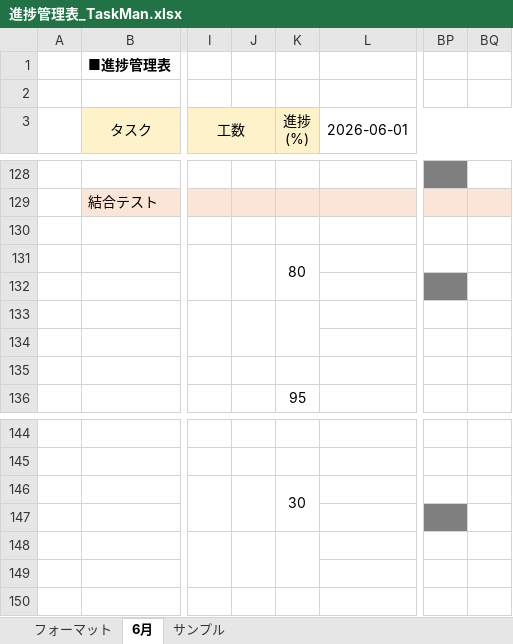
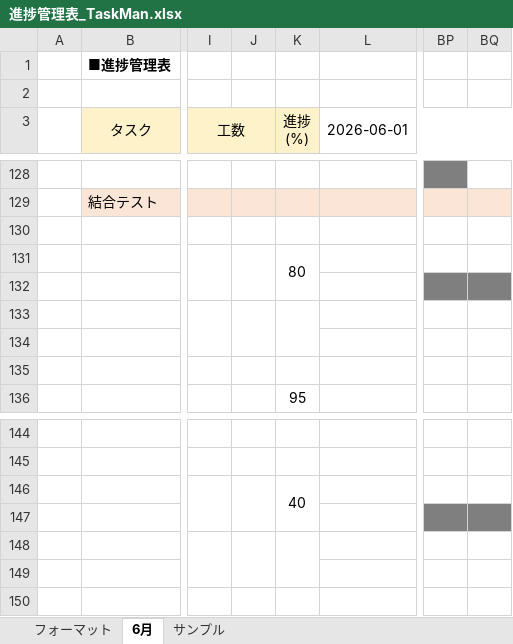
Before and after one commit to comsize-seiyama/TaskMan, an Excel workbook: document/進捗管理表_TaskMan.xlsx, sheet 6月, drawn as a sheet; only a part is shown, gaps mark what is left out; values as stored, in another font and other column widths than the file's, no borders; the diff covers the shown part only; the diff names each change by its address in the sheet, - before the commit and + after, or states it on an @@ line.

```diff
--- a/document/進捗管理表_TaskMan.xlsx (sheet 6月)
+++ b/document/進捗管理表_TaskMan.xlsx (sheet 6月)
-BQ132 fill: none
+BQ132 fill: #7F7F7F
-K146 (進捗 (%)): 30
+K146 (進捗 (%)): 40
-BQ147 fill: none
+BQ147 fill: #7F7F7F
```
Also changed, not shown: 10 edited cells elsewhere in this sheet.
